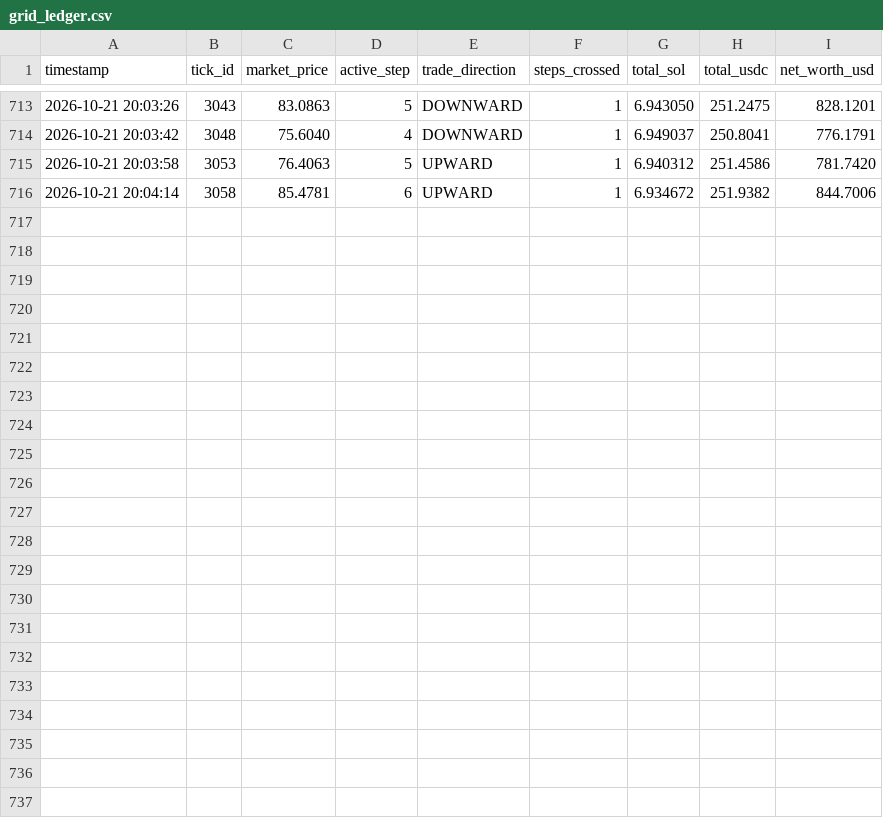
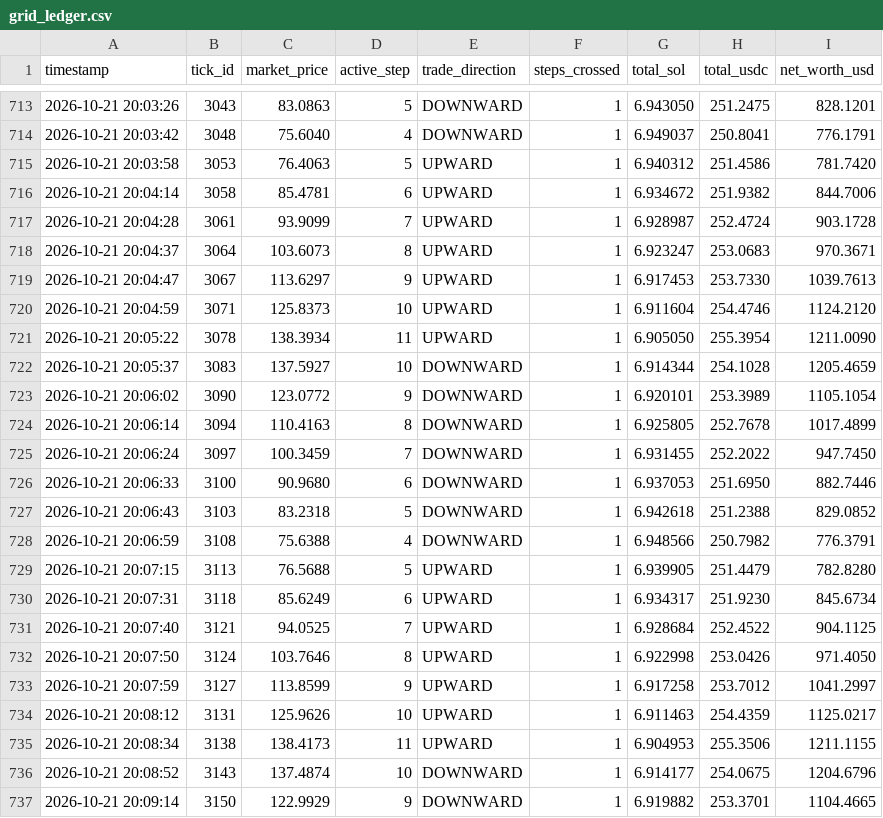
Before and after one commit to dibgit/MAD_SCIENTIEST, a CSV file: VTC_DEX_Project/grid_ledger.csv, drawn as a sheet; only a part is shown, gaps mark what is left out; the diff names each change by its address in the sheet, - before the commit and + after, or states it on an @@ line.

Commit message:
Vault Update: Tick #3150 | Active Step: 9 | Market Benchmark: $122.99

```diff
--- a/VTC_DEX_Project/grid_ledger.csv
+++ b/VTC_DEX_Project/grid_ledger.csv
+row 717: 2026-10-21 20:04:28 | 3061 | 93.9099 | 7 | UPWARD | 1 | 6.928987 | 252.4724 | 903.1728
+row 718: 2026-10-21 20:04:37 | 3064 | 103.6073 | 8 | UPWARD | 1 | 6.923247 | 253.0683 | 970.3671
+row 719: 2026-10-21 20:04:47 | 3067 | 113.6297 | 9 | UPWARD | 1 | 6.917453 | 253.7330 | 1039.7613
+row 720: 2026-10-21 20:04:59 | 3071 | 125.8373 | 10 | UPWARD | 1 | 6.911604 | 254.4746 | 1124.2120
+row 721: 2026-10-21 20:05:22 | 3078 | 138.3934 | 11 | UPWARD | 1 | 6.905050 | 255.3954 | 1211.0090
+row 722: 2026-10-21 20:05:37 | 3083 | 137.5927 | 10 | DOWNWARD | 1 | 6.914344 | 254.1028 | 1205.4659
+row 723: 2026-10-21 20:06:02 | 3090 | 123.0772 | 9 | DOWNWARD | 1 | 6.920101 | 253.3989 | 1105.1054
+row 724: 2026-10-21 20:06:14 | 3094 | 110.4163 | 8 | DOWNWARD | 1 | 6.925805 | 252.7678 | 1017.4899
+row 725: 2026-10-21 20:06:24 | 3097 | 100.3459 | 7 | DOWNWARD | 1 | 6.931455 | 252.2022 | 947.7450
+row 726: 2026-10-21 20:06:33 | 3100 | 90.9680 | 6 | DOWNWARD | 1 | 6.937053 | 251.6950 | 882.7446
+row 727: 2026-10-21 20:06:43 | 3103 | 83.2318 | 5 | DOWNWARD | 1 | 6.942618 | 251.2388 | 829.0852
+row 728: 2026-10-21 20:06:59 | 3108 | 75.6388 | 4 | DOWNWARD | 1 | 6.948566 | 250.7982 | 776.3791
+row 729: 2026-10-21 20:07:15 | 3113 | 76.5688 | 5 | UPWARD | 1 | 6.939905 | 251.4479 | 782.8280
+row 730: 2026-10-21 20:07:31 | 3118 | 85.6249 | 6 | UPWARD | 1 | 6.934317 | 251.9230 | 845.6734
+row 731: 2026-10-21 20:07:40 | 3121 | 94.0525 | 7 | UPWARD | 1 | 6.928684 | 252.4522 | 904.1125
+row 732: 2026-10-21 20:07:50 | 3124 | 103.7646 | 8 | UPWARD | 1 | 6.922998 | 253.0426 | 971.4050
+row 733: 2026-10-21 20:07:59 | 3127 | 113.8599 | 9 | UPWARD | 1 | 6.917258 | 253.7012 | 1041.2997
+row 734: 2026-10-21 20:08:12 | 3131 | 125.9626 | 10 | UPWARD | 1 | 6.911463 | 254.4359 | 1125.0217
+row 735: 2026-10-21 20:08:34 | 3138 | 138.4173 | 11 | UPWARD | 1 | 6.904953 | 255.3506 | 1211.1155
+row 736: 2026-10-21 20:08:52 | 3143 | 137.4874 | 10 | DOWNWARD | 1 | 6.914177 | 254.0675 | 1204.6796
+row 737: 2026-10-21 20:09:14 | 3150 | 122.9929 | 9 | DOWNWARD | 1 | 6.919882 | 253.3701 | 1104.4665
```
